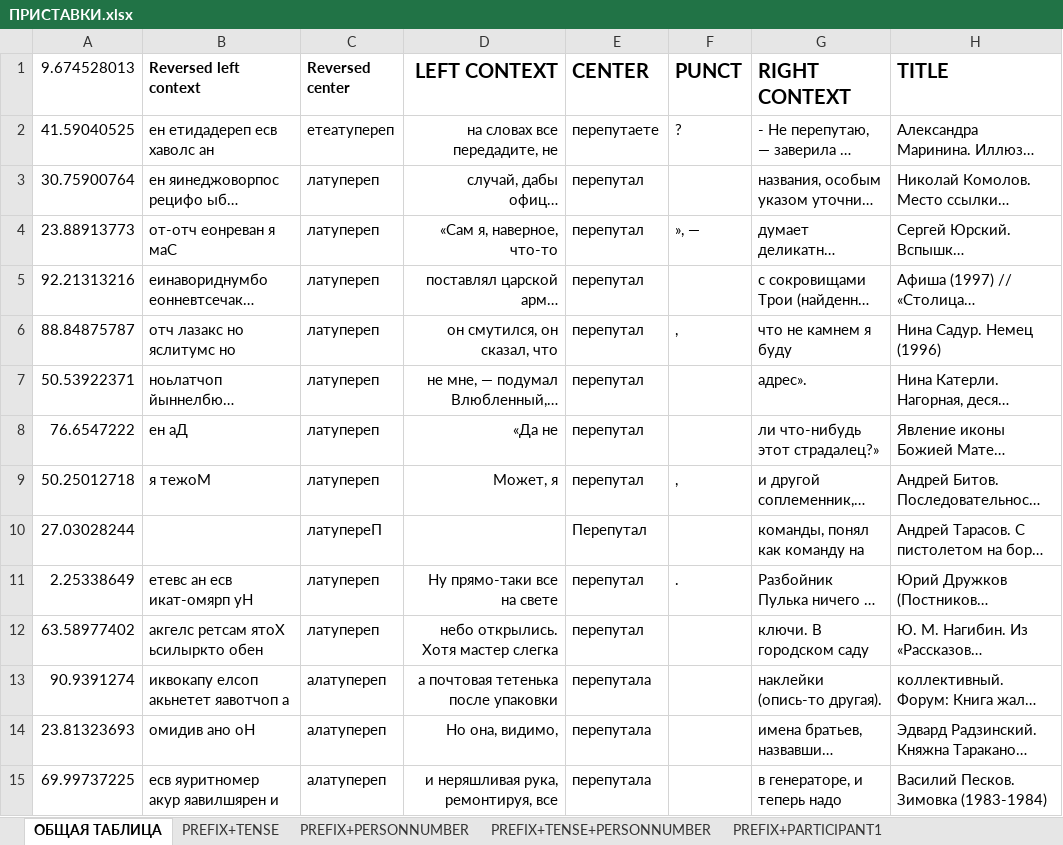
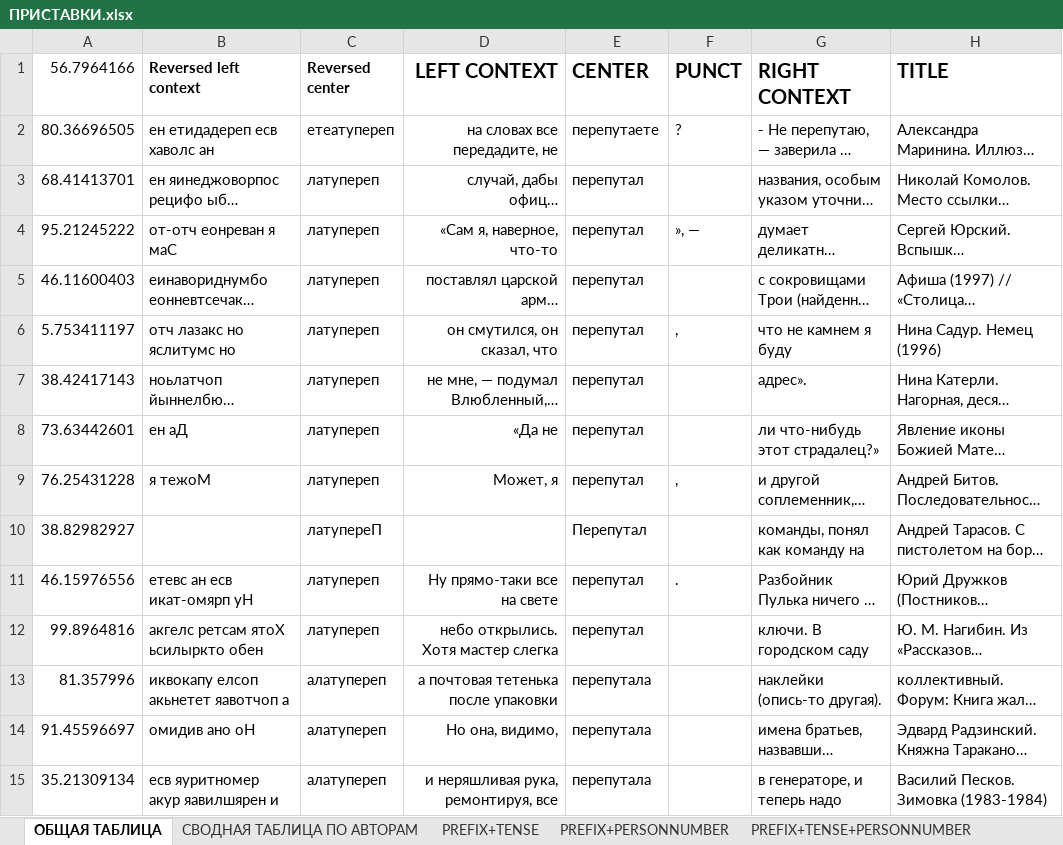
Before and after one commit to melnikova12/kili_hw, an Excel workbook: homework3/ПРИСТАВКИ.xlsx, sheet ОБЩАЯ ТАБЛИЦА, drawn as a sheet; only a part is shown; long unchanged cells end in …; values as stored, in another font and other column widths than the file's, no borders; the diff covers the shown part only; the diff names each change by its address in the sheet, - before the commit and + after, or states it on an @@ line.

```diff
--- a/homework3/ПРИСТАВКИ.xlsx (sheet ОБЩАЯ ТАБЛИЦА)
+++ b/homework3/ПРИСТАВКИ.xlsx (sheet ОБЩАЯ ТАБЛИЦА)
+sheet tab: СВОДНАЯ ТАБЛИЦА ПО АВТОРАМ
-A1: 9.674528013
+A1: 56.7964166
-A2 (56.7964166): 41.59040525
+A2 (56.7964166): 80.36696505
-A3 (56.7964166): 30.75900764
+A3 (56.7964166): 68.41413701
-A4 (56.7964166): 23.88913773
+A4 (56.7964166): 95.21245222
-A5 (56.7964166): 92.21313216
+A5 (56.7964166): 46.11600403
-A6 (56.7964166): 88.84875787
+A6 (56.7964166): 5.753411197
-A7 (56.7964166): 50.53922371
+A7 (56.7964166): 38.42417143
-A8 (56.7964166): 76.6547222
+A8 (56.7964166): 73.63442601
-A9 (56.7964166): 50.25012718
+A9 (56.7964166): 76.25431228
-A10 (56.7964166): 27.03028244
+A10 (56.7964166): 38.82982927
-A11 (56.7964166): 2.25338649
+A11 (56.7964166): 46.15976556
-A12 (56.7964166): 63.58977402
+A12 (56.7964166): 99.8964816
-A13 (56.7964166): 90.9391274
+A13 (56.7964166): 81.357996
-A14 (56.7964166): 23.81323693
+A14 (56.7964166): 91.45596697
-A15 (56.7964166): 69.99737225
+A15 (56.7964166): 35.21309134
```
Also changed, not shown: 36 edited cells elsewhere in this sheet, charts or pictures.
